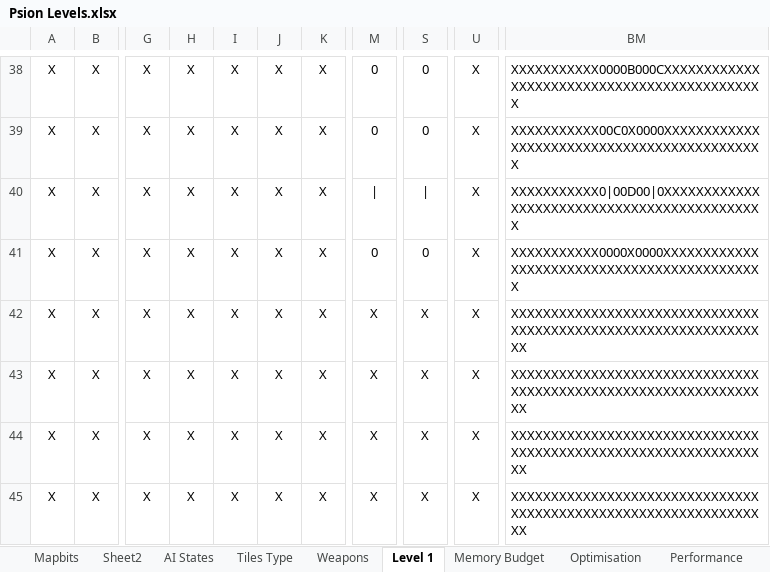
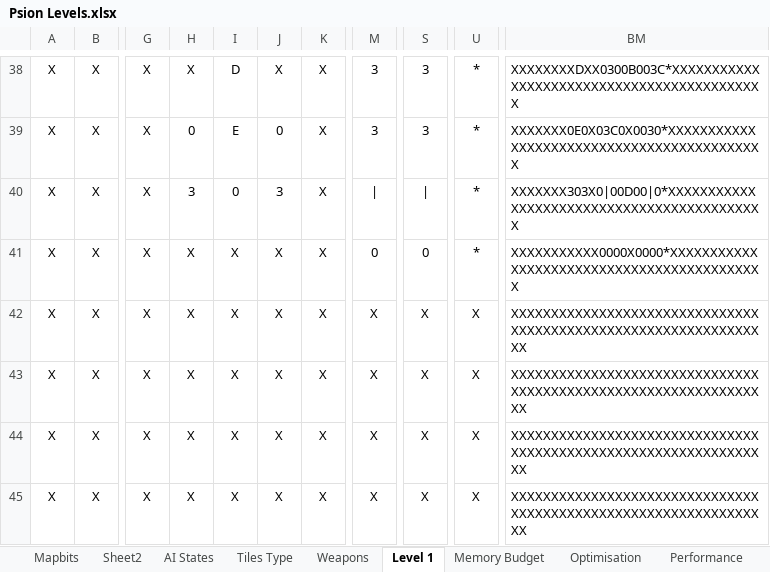
Before and after one commit to doomhack/psion3d, an Excel workbook: Psion Levels.xlsx, sheet Level 1, drawn as a sheet; only a part is shown, gaps mark what is left out; values as stored, in another font and other column widths than the file's, no borders; conditional formats not drawn; the diff covers the shown part only; the diff names each change by its address in the sheet, - before the commit and + after, or states it on an @@ line.

```diff
--- a/Psion Levels.xlsx (sheet Level 1)
+++ b/Psion Levels.xlsx (sheet Level 1)
-I38: X
+I38: D
-M38:M39: 0
+M38:M39: 3
-S38:S39: 0
+S38:S39: 3
-U38:U41: X
+U38:U41: *
-BM38: XXXXXXXXXXX0000B000CXXXXXXXXXXXXXXXXXXXXXXXXXXXXXXXXXXXXXXXXXXXX
+BM38: XXXXXXXXDXX0300B003C*XXXXXXXXXXXXXXXXXXXXXXXXXXXXXXXXXXXXXXXXXXX
-H39: X
+H39: 0
-I39: X
+I39: E
-J39: X
+J39: 0
-BM39: XXXXXXXXXXX00C0X0000XXXXXXXXXXXXXXXXXXXXXXXXXXXXXXXXXXXXXXXXXXXX
+BM39: XXXXXXX0E0X03C0X0030*XXXXXXXXXXXXXXXXXXXXXXXXXXXXXXXXXXXXXXXXXXX
-H40: X
+H40: 3
-I40: X
+I40: 0
-J40: X
+J40: 3
-BM40: XXXXXXXXXXX0|00D00|0XXXXXXXXXXXXXXXXXXXXXXXXXXXXXXXXXXXXXXXXXXXX
+BM40: XXXXXXX303X0|00D00|0*XXXXXXXXXXXXXXXXXXXXXXXXXXXXXXXXXXXXXXXXXXX
-BM41: XXXXXXXXXXX0000X0000XXXXXXXXXXXXXXXXXXXXXXXXXXXXXXXXXXXXXXXXXXXX
+BM41: XXXXXXXXXXX0000X0000*XXXXXXXXXXXXXXXXXXXXXXXXXXXXXXXXXXXXXXXXXXX
```
Also changed, not shown: 44 edited cells elsewhere in this sheet, sheet Tiles Type, 57 other files.
